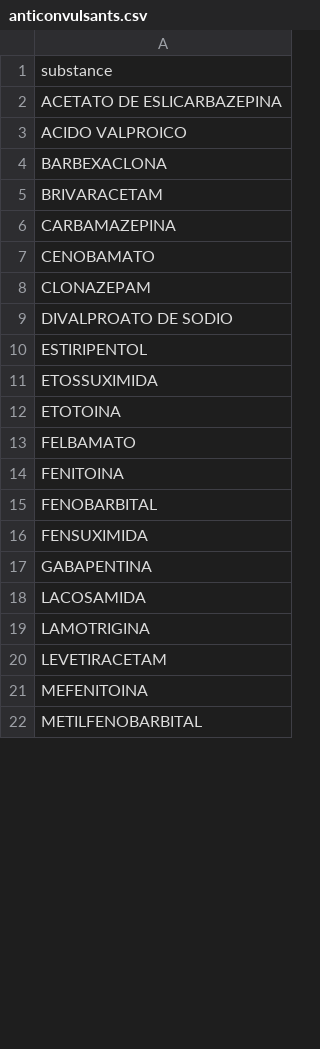
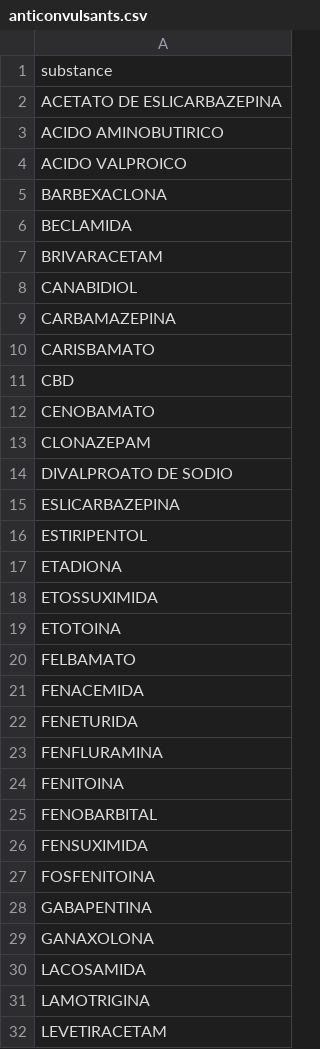
Before and after one commit to rotasaude/api, a CSV file: config/medications/anvisa/anticonvulsants.csv, drawn as a sheet; only a part is shown; the shorter side is filled out with more unchanged rows; the diff covers the shown part only; the diff names each change by its address in the sheet, - before the commit and + after, or states it on an @@ line.

```diff
--- a/config/medications/anvisa/anticonvulsants.csv
+++ b/config/medications/anvisa/anticonvulsants.csv
+row 3: ACIDO AMINOBUTIRICO
+row 6: BECLAMIDA
+row 8: CANABIDIOL
+row 10: CARISBAMATO
+row 11: CBD
+row 15: ESLICARBAZEPINA
+row 17: ETADIONA
+row 21: FENACEMIDA
+row 22: FENETURIDA
+row 23: FENFLURAMINA
+row 27: FOSFENITOINA
+row 29: GANAXOLONA
```
Also changed, not shown: 5 added rows and 1 removed row elsewhere in this file, 5 other files.
